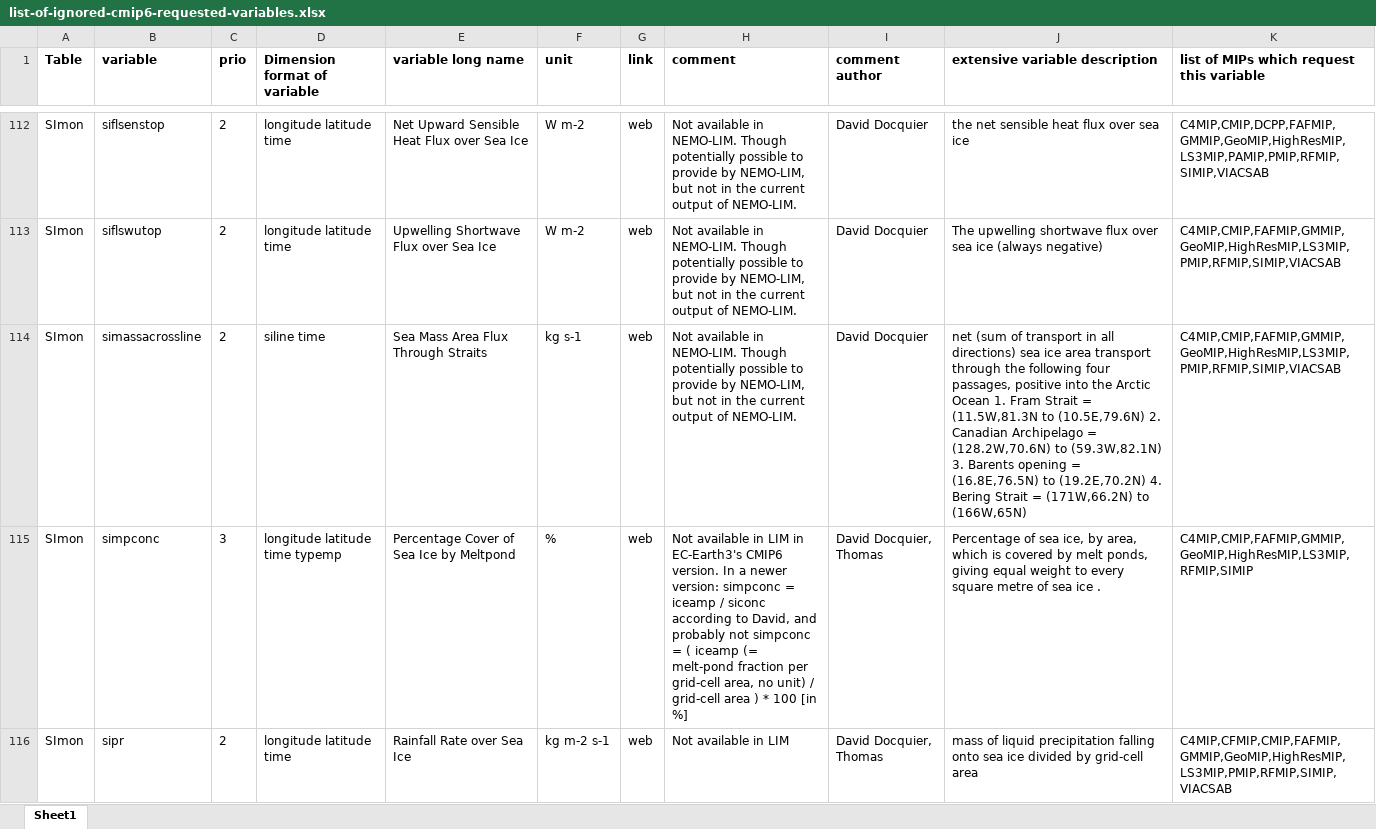
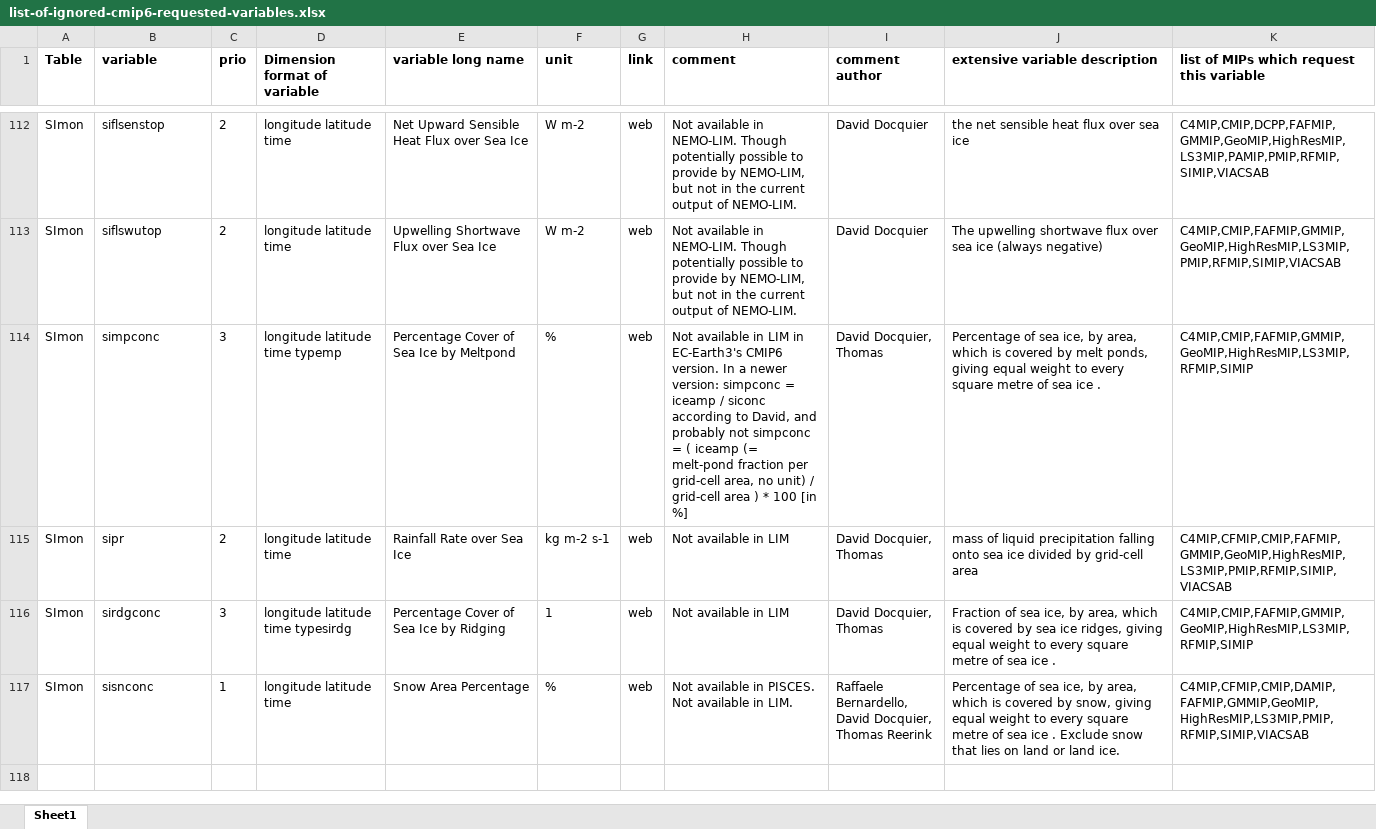
Before and after one commit to EC-Earth/ece2cmor3, an Excel workbook: ece2cmor3/resources/list-of-ignored-cmip6-requested-variables.xlsx, sheet Sheet1, drawn as a sheet; only a part is shown, gaps mark what is left out; the shorter side is filled out with more unchanged rows; values as stored, in another font and other column widths than the file's, no borders; the diff names each change by its address in the sheet, - before the commit and + after, or states it on an @@ line.

Commit message:
Remove simassacrossline from the ignore list because it is to large extent implemented (though the cmorisation itself fails so far with this sealine transect var.

```diff
--- a/ece2cmor3/resources/list-of-ignored-cmip6-requested-variables.xlsx (sheet Sheet1)
+++ b/ece2cmor3/resources/list-of-ignored-cmip6-requested-variables.xlsx (sheet Sheet1)
-row 114: SImon | simassacrossline | 2 | siline time | Sea Mass Area Flux Through Straits | kg s-1 | web | Not available in NEMO-LIM. Though potentially possible to provide by NEMO-LIM, but not in the current output of NEMO-LIM. | David Docquier | net (sum of transport in all directions) sea ice area transport through the following four passages, positive into the Arctic Ocean 1. Fram Strait = (11.5W,81.3N to (10.5E,79.6N) 2. Canadian Archipelago = (128.2W,70.6N) to (59.3W,82.1N) 3. Barents opening = (16.8E,76.5N) to (19.2E,70.2N) 4. Bering Strait = (171W,66.2N) to (166W,65N) | C4MIP,CMIP,FAFMIP,GMMIP,GeoMIP,HighResMIP,LS3MIP,PMIP,RFMIP,SIMIP,VIACSAB
```
